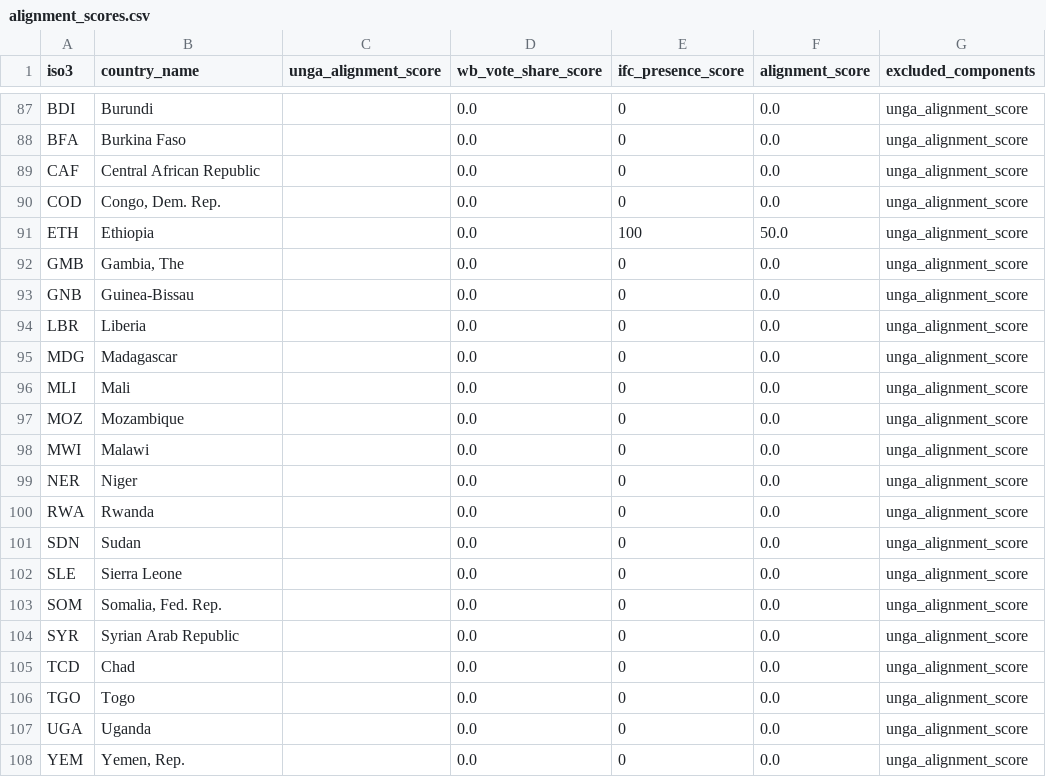
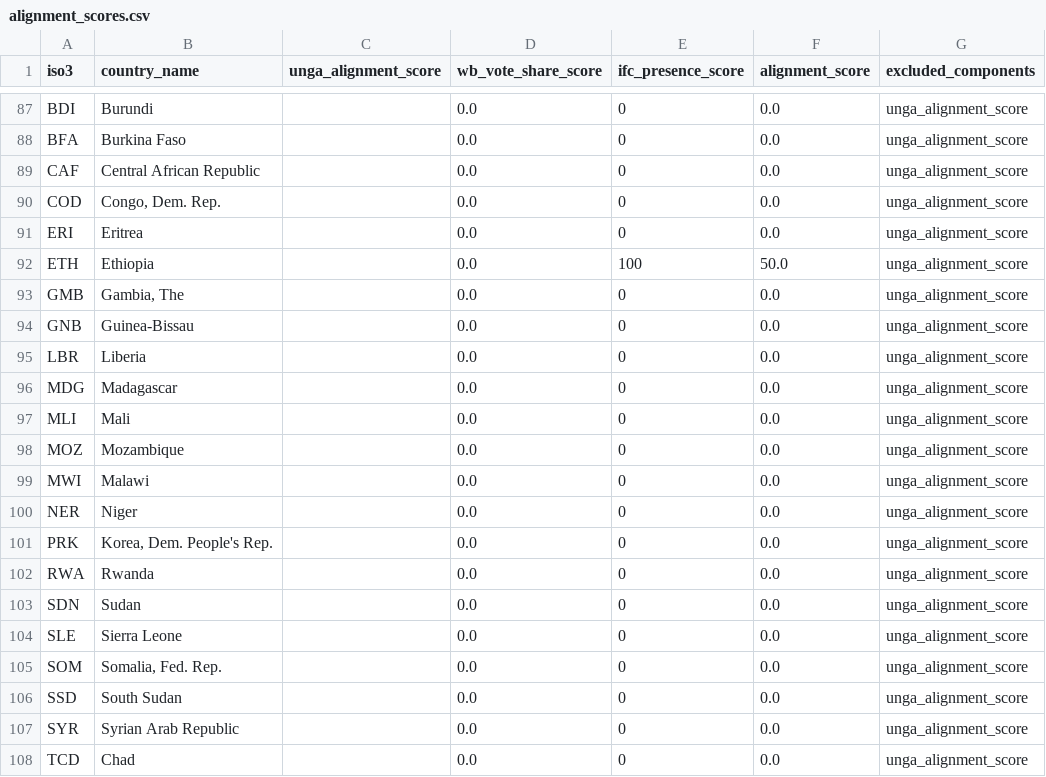
Before and after one commit to Sjunkermann203/World-Bank-Capstone-Quantitative-Model, a CSV file: data/processed/alignment_scores.csv, drawn as a sheet; only a part is shown, gaps mark what is left out; the shorter side is filled out with more unchanged rows; the diff names each change by its address in the sheet, - before the commit and + after, or states it on an @@ line.

```diff
--- a/data/processed/alignment_scores.csv
+++ b/data/processed/alignment_scores.csv
+row 91: ERI | Eritrea |  | 0.0 | 0 | 0.0 | unga_alignment_score
+row 101: PRK | Korea, Dem. People's Rep. |  | 0.0 | 0 | 0.0 | unga_alignment_score
+row 106: SSD | South Sudan |  | 0.0 | 0 | 0.0 | unga_alignment_score
```
Also changed, not shown: data/cache/wdi.csv, data/processed/master.csv, 39 other files.
